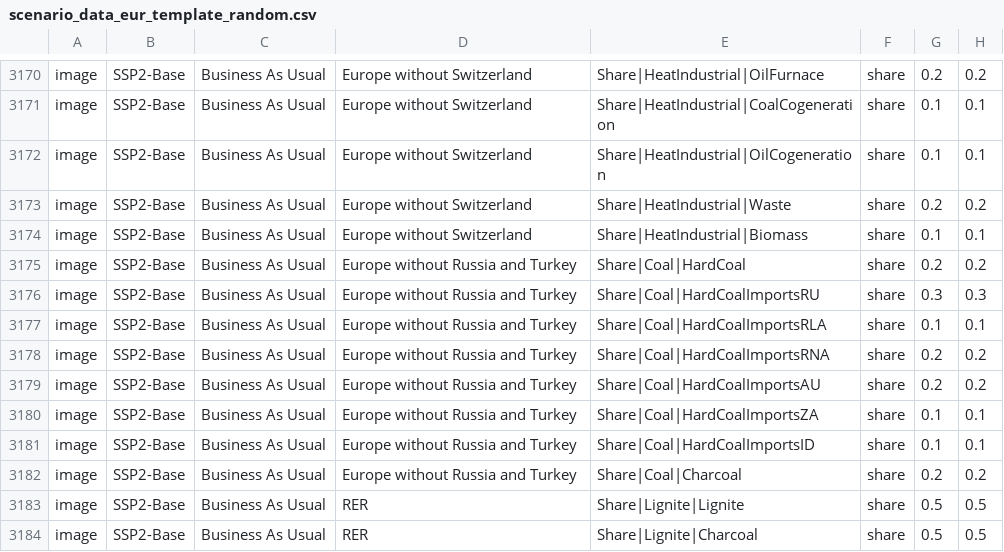
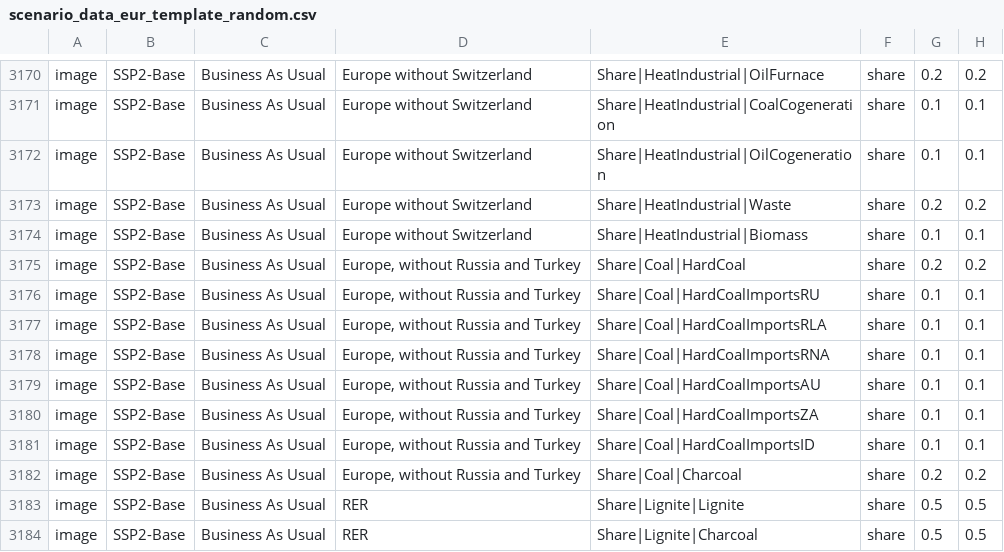
Before and after one commit to LIVENlab/calliope_enbios_int, a CSV file: premise_external_scenario/scenario_data/scenario_data_eur_template_random.csv, drawn as a sheet; only a part is shown, gaps mark what is left out.

Commit message:
update coal

```diff
--- a/premise_external_scenario/scenario_data/scenario_data_eur_template_random.csv
+++ b/premise_external_scenario/scenario_data/scenario_data_eur_template_random.csv
@@ -3174,10 +3174,10 @@ image,SSP2-Base,Business As Usual,Europe without Switzerland,Share|HeatIndustria
 image,SSP2-Base,Business As Usual,Europe without Switzerland,Share|HeatIndustrial|Biomass,share,0.1,0.1
-image,SSP2-Base,Business As Usual,Europe without Russia and Turkey,Share|Coal|HardCoal,share,0.2,0.2
-image,SSP2-Base,Business As Usual,Europe without Russia and Turkey,Share|Coal|HardCoalImportsRU,share,0.3,0.3
-image,SSP2-Base,Business As Usual,Europe without Russia and Turkey,Share|Coal|HardCoalImportsRLA,share,0.1,0.1
-image,SSP2-Base,Business As Usual,Europe without Russia and Turkey,Share|Coal|HardCoalImportsRNA,share,0.2,0.2
-image,SSP2-Base,Business As Usual,Europe without Russia and Turkey,Share|Coal|HardCoalImportsAU,share,0.2,0.2
-image,SSP2-Base,Business As Usual,Europe without Russia and Turkey,Share|Coal|HardCoalImportsZA,share,0.1,0.1
-image,SSP2-Base,Business As Usual,Europe without Russia and Turkey,Share|Coal|HardCoalImportsID,share,0.1,0.1
-image,SSP2-Base,Business As Usual,Europe without Russia and Turkey,Share|Coal|Charcoal,share,0.2,0.2
+image,SSP2-Base,Business As Usual,"Europe, without Russia and Turkey",Share|Coal|HardCoal,share,0.2,0.2
+image,SSP2-Base,Business As Usual,"Europe, without Russia and Turkey",Share|Coal|HardCoalImportsRU,share,0.1,0.1
+image,SSP2-Base,Business As Usual,"Europe, without Russia and Turkey",Share|Coal|HardCoalImportsRLA,share,0.1,0.1
+image,SSP2-Base,Business As Usual,"Europe, without Russia and Turkey",Share|Coal|HardCoalImportsRNA,share,0.1,0.1
+image,SSP2-Base,Business As Usual,"Europe, without Russia and Turkey",Share|Coal|HardCoalImportsAU,share,0.1,0.1
+image,SSP2-Base,Business As Usual,"Europe, without Russia and Turkey",Share|Coal|HardCoalImportsZA,share,0.1,0.1
+image,SSP2-Base,Business As Usual,"Europe, without Russia and Turkey",Share|Coal|HardCoalImportsID,share,0.1,0.1
+image,SSP2-Base,Business As Usual,"Europe, without Russia and Turkey",Share|Coal|Charcoal,share,0.2,0.2
 image,SSP2-Base,Business As Usual,RER,Share|Lignite|Lignite,share,0.5,0.5
```
